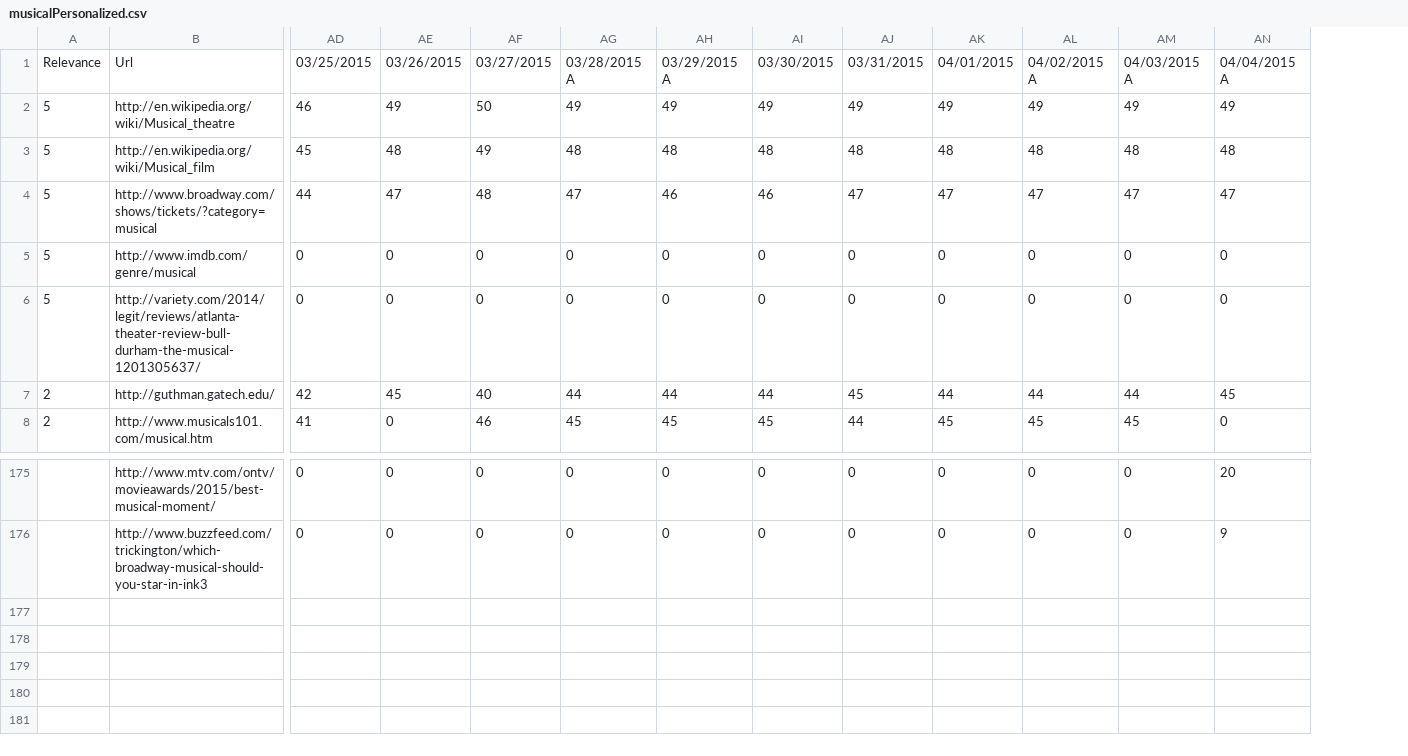
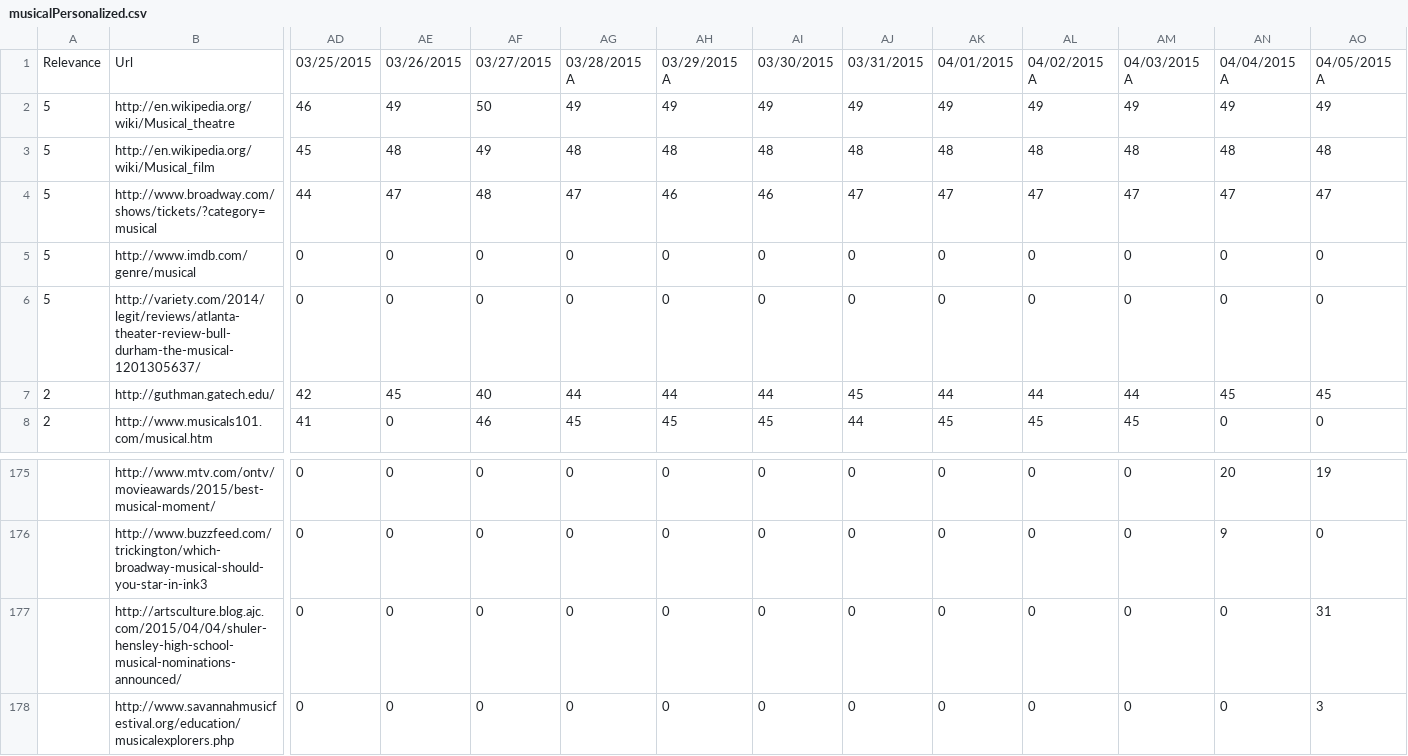
Before and after one commit to TKRKS/PersonalizedSearchBot, a CSV file: musicalPersonalized.csv, drawn as a sheet; only a part is shown, gaps mark what is left out; rows hold the shown columns only; the diff names each change by its address in the sheet, - before the commit and + after, or states it on an @@ line.

```diff
--- a/musicalPersonalized.csv
+++ b/musicalPersonalized.csv
+column AO, rows 1-8: 04/05/2015 A | 49 | 48 | 47 | 0 | 0 | 45 | 0; rows 175-176: 19 | 0
+row 177:  | http://artsculture.blog.ajc.com/2015/04/04/shuler-hensley-high-school-musical-nominations-announced/ | 0 | 0 | 0 | 0 | 0 | 0 | 0 | 0 | 0 | 0 | 0 | 31
+row 178:  | http://www.savannahmusicfestival.org/education/musicalexplorers.php | 0 | 0 | 0 | 0 | 0 | 0 | 0 | 0 | 0 | 0 | 0 | 3
```
Also changed, not shown: dogsNonPersonalized.csv, dogsPersonalized.csv, 13 other files.
